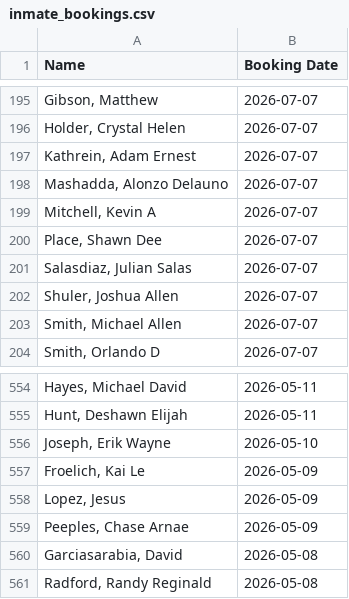
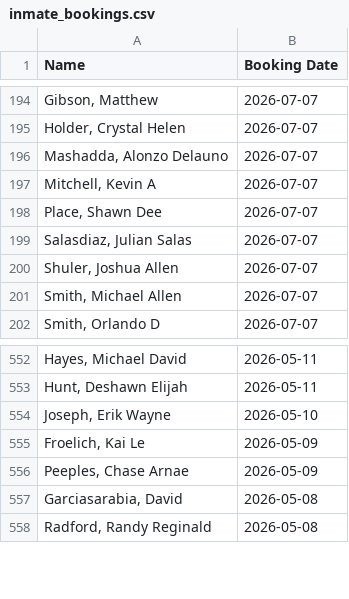
Before and after one commit to NguyenDa18/Portland-Jail-Data-Crawler, a CSV file: csvs/inmate_bookings.csv, drawn as a sheet; only a part is shown, gaps mark what is left out; the diff covers the shown part only.

```diff
--- a/csvs/inmate_bookings.csv
+++ b/csvs/inmate_bookings.csv
@@ -196,3 +195,2 @@ Name,Booking Date
 "Holder, Crystal Helen",2026-07-07
-"Kathrein, Adam Ernest",2026-07-07
 "Mashadda, Alonzo Delauno",2026-07-07
@@ -557,3 +555,2 @@ Name,Booking Date
 "Froelich, Kai Le",2026-05-09
-"Lopez, Jesus ",2026-05-09
 "Peeples, Chase Arnae",2026-05-09
```
Also changed, not shown: 5 added rows, 6 removed rows and 1 edited cell elsewhere in this file, 2 other files.
